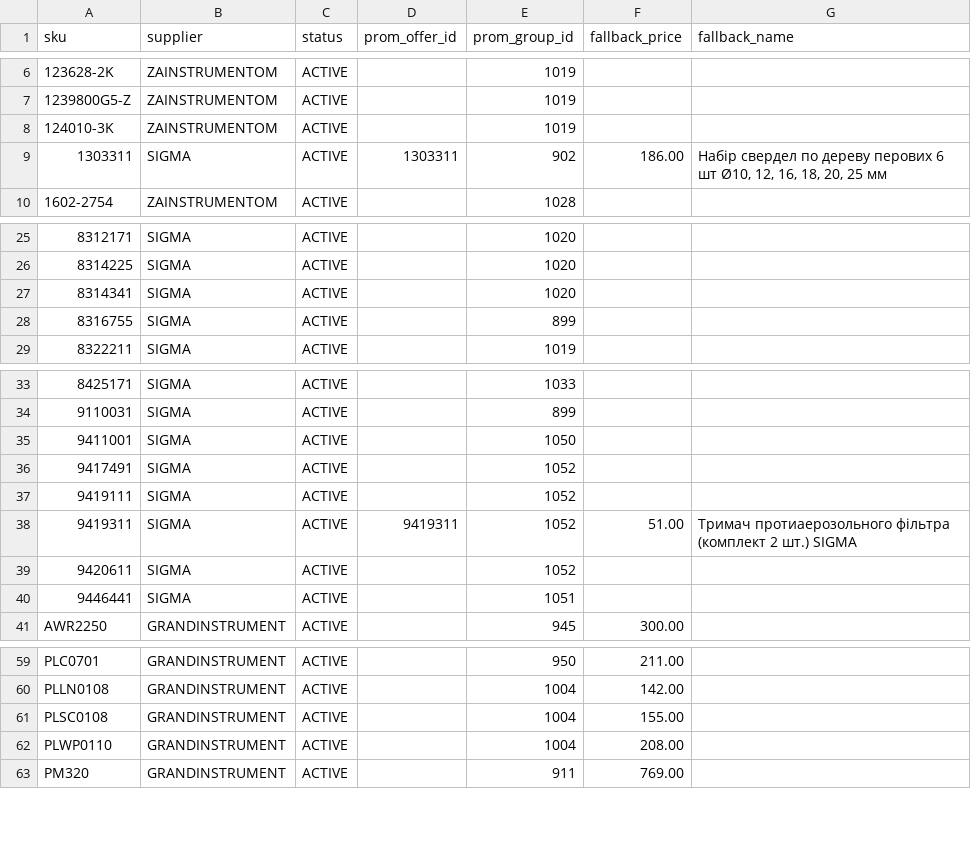
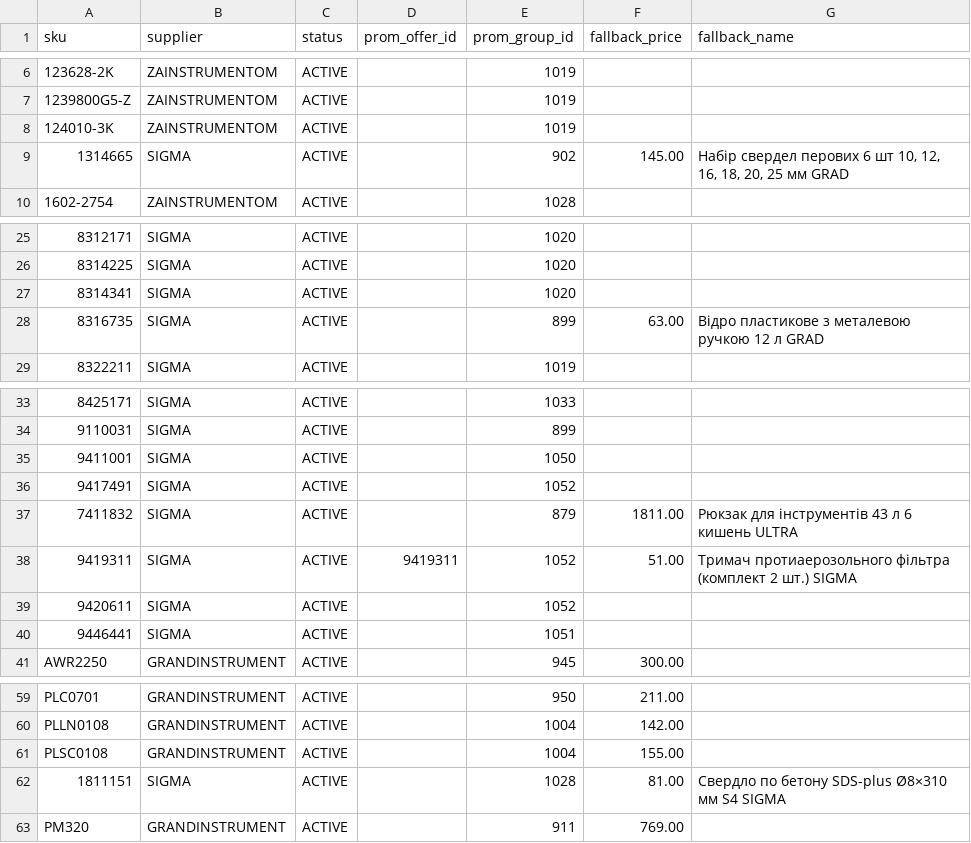
Before and after one commit to yuriimitiaiev-coder/talpa-golden1000-feed-prod, a CSV file: pool/catalog_pool_10.csv, drawn as a sheet; only a part is shown, gaps mark what is left out; the diff covers the shown part only.

```diff
--- a/pool/catalog_pool_10.csv
+++ b/pool/catalog_pool_10.csv
@@ -8,3 +8,3 @@ sku,supplier,status,prom_offer_id,prom_group_id,fallback_price,fallback_name
 124010-3K,ZAINSTRUMENTOM,ACTIVE,,1019,,
-1303311,SIGMA,ACTIVE,1303311,902,186.00,"Набір свердел по дереву перових 6 шт Ø10, 12, 16, 18, 20, 25 мм"
+1314665,SIGMA,ACTIVE,,902,145.00,"Набір свердел перових 6 шт 10, 12, 16, 18, 20, 25 мм GRAD"
 1602-2754,ZAINSTRUMENTOM,ACTIVE,,1028,,
@@ -27,3 +27,3 @@ sku,supplier,status,prom_offer_id,prom_group_id,fallback_price,fallback_name
 8314341,SIGMA,ACTIVE,,1020,,
-8316755,SIGMA,ACTIVE,,899,,
+8316735,SIGMA,ACTIVE,,899,63.00,Відро пластикове з металевою ручкою 12 л GRAD
 8322211,SIGMA,ACTIVE,,1019,,
@@ -36,3 +36,3 @@ sku,supplier,status,prom_offer_id,prom_group_id,fallback_price,fallback_name
 9417491,SIGMA,ACTIVE,,1052,,
-9419111,SIGMA,ACTIVE,,1052,,
+7411832,SIGMA,ACTIVE,,879,1811.00,Рюкзак для інструментів 43 л 6 кишень ULTRA
 9419311,SIGMA,ACTIVE,9419311,1052,51.00,Тримач протиаерозольного фільтра (комплект 2 шт.) SIGMA
@@ -61,3 +61,3 @@ PLLN0108,GRANDINSTRUMENT,ACTIVE,,1004,142.00,
 PLSC0108,GRANDINSTRUMENT,ACTIVE,,1004,155.00,
-PLWP0110,GRANDINSTRUMENT,ACTIVE,,1004,208.00,
+1811151,SIGMA,ACTIVE,,1028,81.00,Свердло по бетону SDS-plus Ø8×310 мм S4 SIGMA
 PM320,GRANDINSTRUMENT,ACTIVE,,911,769.00,
```
Also changed, not shown: 8 added rows and 8 removed rows elsewhere in this file, 2 other files.
